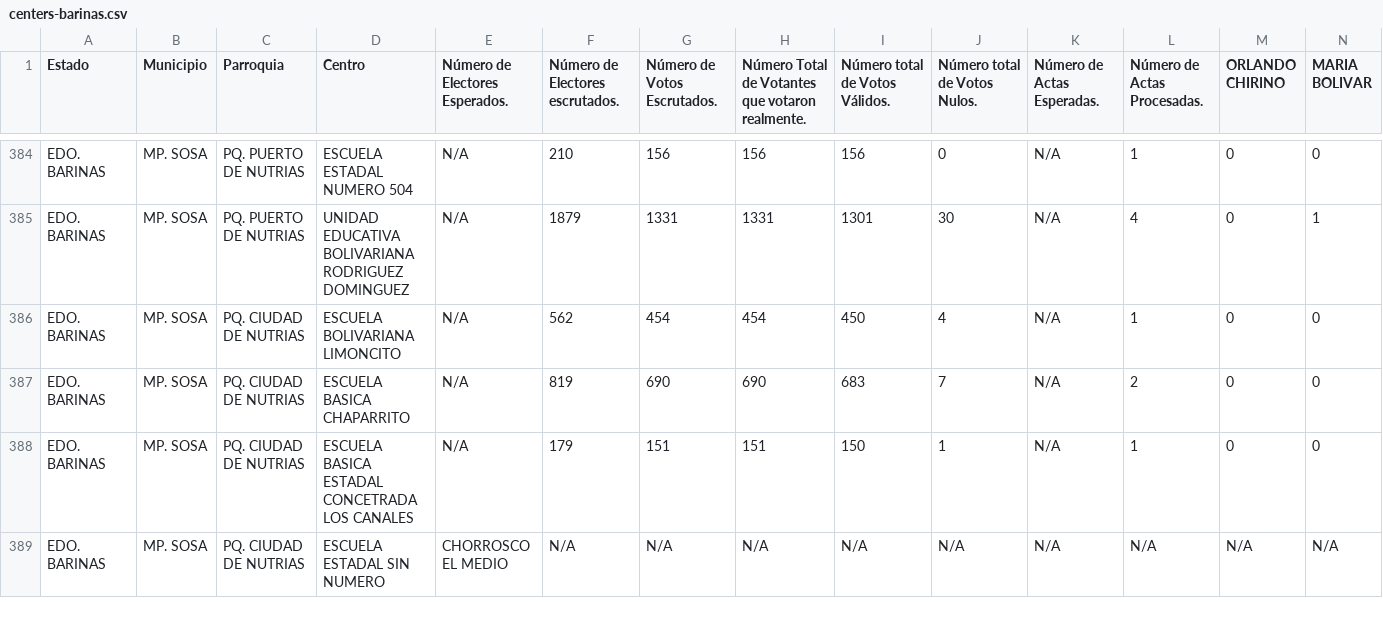
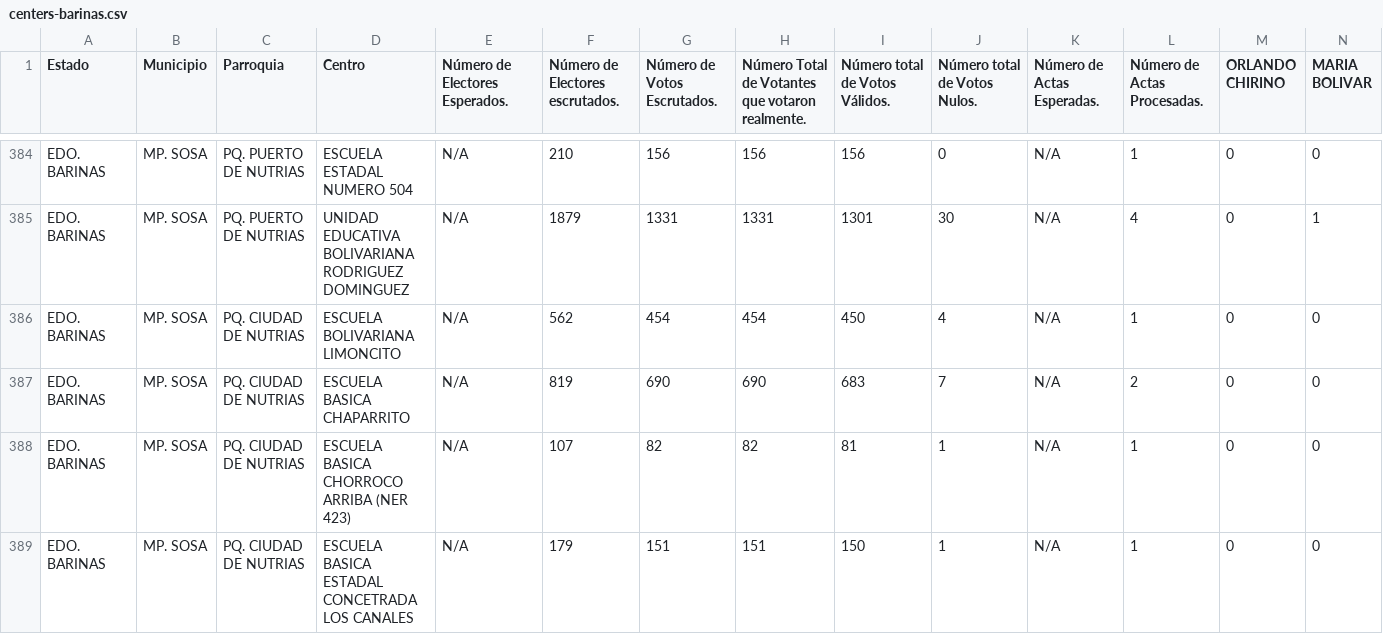
Before and after one commit to ipince/venezuelan-elections-oct-2012, a CSV file: data/centers-barinas.csv, drawn as a sheet; only a part is shown, gaps mark what is left out; removed rows and columns are numbered as before the commit, all else as after; rows hold the shown columns only; the diff covers the shown part only; the diff names each change by its address in the sheet, - before the commit and + after, or states it on an @@ line.

```diff
--- a/data/centers-barinas.csv
+++ b/data/centers-barinas.csv
+row 388: EDO. BARINAS | MP. SOSA | PQ. CIUDAD DE NUTRIAS | ESCUELA BASICA CHORROCO ARRIBA (NER 423) | N/A | 107 | 82 | 82 | 81 | 1 | N/A | 1 | 0 | 0
-row 389: EDO. BARINAS | MP. SOSA | PQ. CIUDAD DE NUTRIAS | ESCUELA ESTADAL SIN NUMERO | CHORROSCO EL MEDIO | N/A | N/A | N/A | N/A | N/A | N/A | N/A | N/A | N/A
```
Also changed, not shown: 1 added row, 1 removed row, 1 moved row and 8 edited cells elsewhere in this file, data/centers-anzoategui.csv, data/centers-bolivar.csv, 13 other files.
